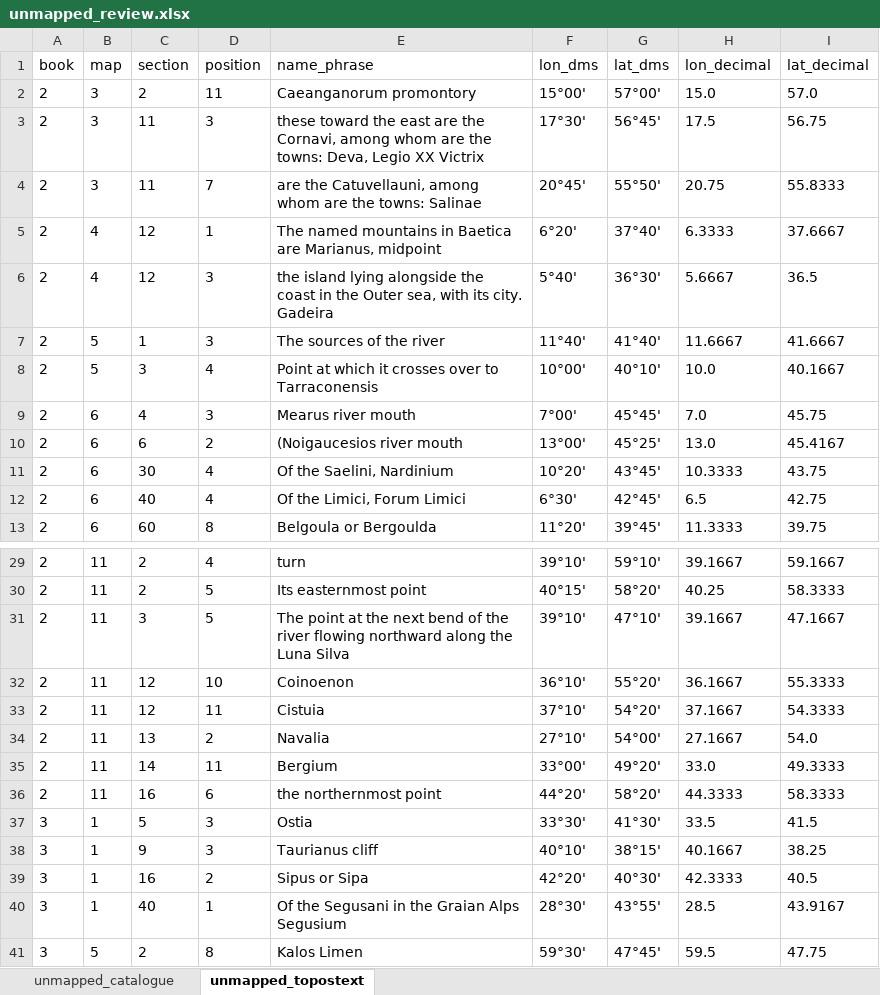
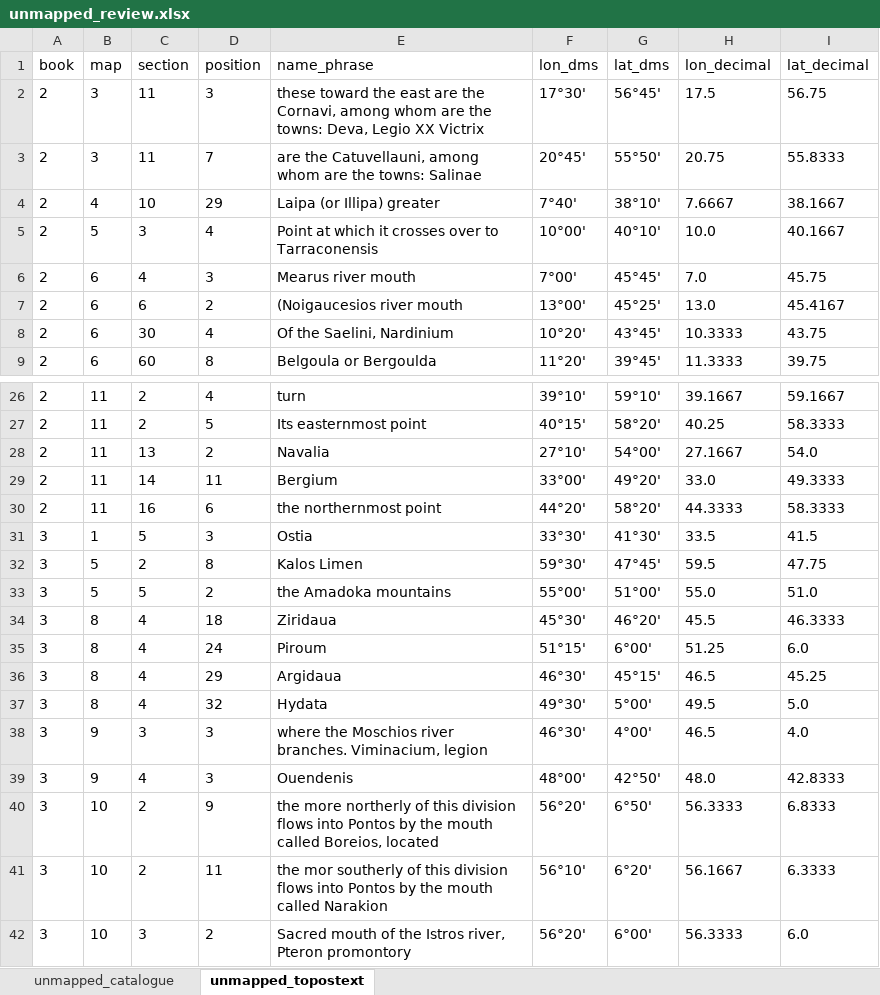
Before and after one commit to madsvoge/cartographic-multi-route-layout, an Excel workbook: ptolemy_geographica/topostext/unmapped_review.xlsx, sheet unmapped_topostext, drawn as a sheet; only a part is shown, gaps mark what is left out; the shorter side is filled out with more unchanged rows; values as stored, in another font and other column widths than the file's, no borders; removed rows and columns are numbered as before the commit, all else as after; the diff covers the shown part only; the diff names each change by its address in the sheet, - before the commit and + after, or states it on an @@ line.

```diff
--- a/ptolemy_geographica/topostext/unmapped_review.xlsx (sheet unmapped_topostext)
+++ b/ptolemy_geographica/topostext/unmapped_review.xlsx (sheet unmapped_topostext)
-row 2: 2 | 3 | 2 | 11 | Caeanganorum promontory | 15°00' | 57°00' | 15.0 | 57.0
-row 5: 2 | 4 | 12 | 1 | The named mountains in Baetica are Marianus, midpoint | 6°20' | 37°40' | 6.3333 | 37.6667
-C4 (section): 12
+C4 (section): 10
-D4 (position): 3
+D4 (position): 29
-E4 (name_phrase): the island lying alongside the coast in the Outer sea, with its city. Gadeira
+E4 (name_phrase): Laipa (or Illipa) greater
-F4 (lon_dms): 5°40'
+F4 (lon_dms): 7°40'
-G4 (lat_dms): 36°30'
+G4 (lat_dms): 38°10'
-H4 (lon_decimal): 5.6667
+H4 (lon_decimal): 7.6667
-I4 (lat_decimal): 36.5
+I4 (lat_decimal): 38.1667
-row 7: 2 | 5 | 1 | 3 | The sources of the river | 11°40' | 41°40' | 11.6667 | 41.6667
-row 12: 2 | 6 | 40 | 4 | Of the Limici, Forum Limici | 6°30' | 42°45' | 6.5 | 42.75
-row 31: 2 | 11 | 3 | 5 | The point at the next bend of the river flowing northward along the Luna Silva | 39°10' | 47°10' | 39.1667 | 47.1667
-row 32: 2 | 11 | 12 | 10 | Coinoenon | 36°10' | 55°20' | 36.1667 | 55.3333
-row 33: 2 | 11 | 12 | 11 | Cistuia | 37°10' | 54°20' | 37.1667 | 54.3333
-row 38: 3 | 1 | 9 | 3 | Taurianus cliff | 40°10' | 38°15' | 40.1667 | 38.25
-row 39: 3 | 1 | 16 | 2 | Sipus or Sipa | 42°20' | 40°30' | 42.3333 | 40.5
-row 40: 3 | 1 | 40 | 1 | Of the Segusani in the Graian Alps Segusium | 28°30' | 43°55' | 28.5 | 43.9167
```
Also changed, not shown: 1 added row and 3 removed rows elsewhere in this sheet, sheet unmapped_catalogue, 6 other files.
